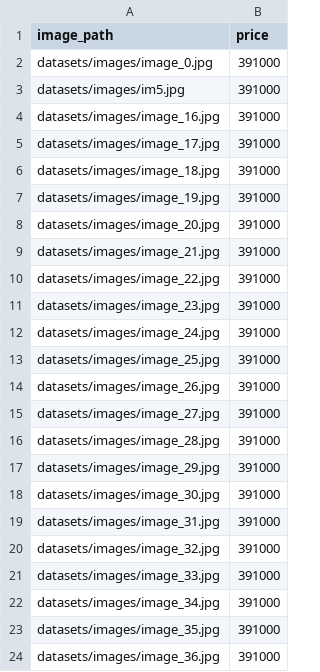
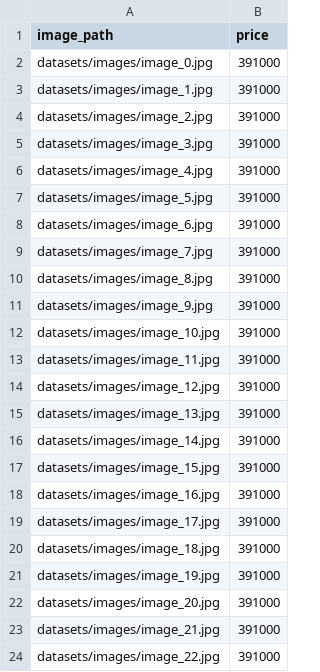
Before and after one commit to Trgtuan10/Uniqlo-price-prediction, a CSV file: datasets/image_data.csv, drawn as a sheet; only a part is shown; the shorter side is filled out with more unchanged rows.

```diff
--- a/datasets/image_data.csv
+++ b/datasets/image_data.csv
@@ -2,3 +2,17 @@ image_path,price
 datasets/images/image_0.jpg,391000
-datasets/images/im5.jpg,391000
+datasets/images/image_1.jpg,391000
+datasets/images/image_2.jpg,391000
+datasets/images/image_3.jpg,391000
+datasets/images/image_4.jpg,391000
+datasets/images/image_5.jpg,391000
+datasets/images/image_6.jpg,391000
+datasets/images/image_7.jpg,391000
+datasets/images/image_8.jpg,391000
+datasets/images/image_9.jpg,391000
+datasets/images/image_10.jpg,391000
+datasets/images/image_11.jpg,391000
+datasets/images/image_12.jpg,391000
+datasets/images/image_13.jpg,391000
+datasets/images/image_14.jpg,391000
+datasets/images/image_15.jpg,391000
 datasets/images/image_16.jpg,391000
```
Also changed, not shown: 5 other files.
